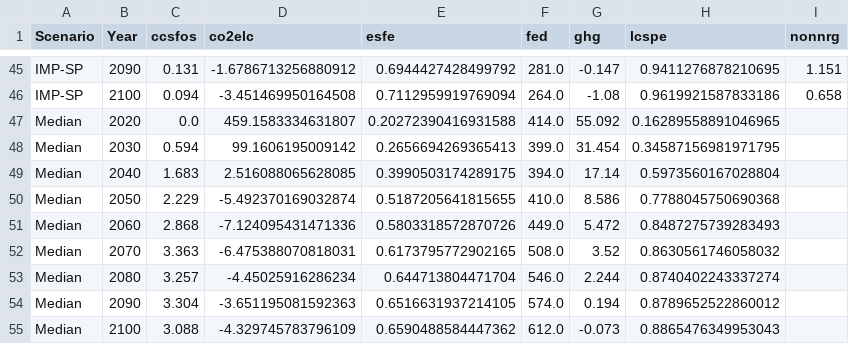
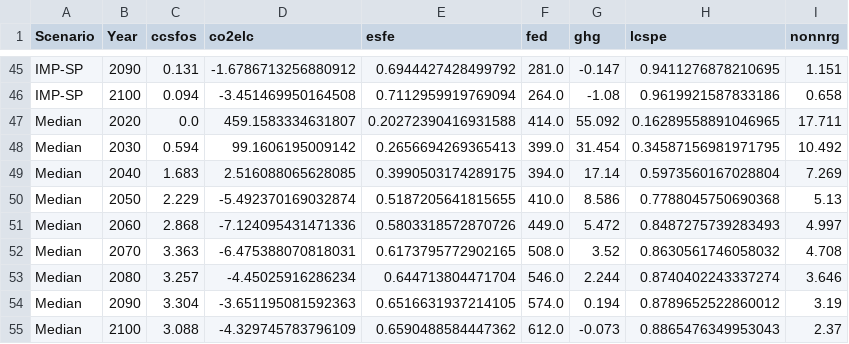
Before and after one commit to LucasDesport/AR6db_use-misuse, a CSV file: outputs/constraints.csv, drawn as a sheet; only a part is shown, gaps mark what is left out; the diff covers the shown part only.

```diff
--- a/outputs/constraints.csv
+++ b/outputs/constraints.csv
@@ -46,10 +46,10 @@ IMP-SP,2090,0.131,-1.6786713256880912,0.6944427428499792,281.0,-0.147,0.94112768
 IMP-SP,2100,0.094,-3.451469950164508,0.7112959919769094,264.0,-1.08,0.9619921587833186,0.658
-Median,2020,0.0,459.1583334631807,0.20272390416931588,414.0,55.092,0.16289558891046965,
-Median,2030,0.594,99.1606195009142,0.2656694269365413,399.0,31.454,0.34587156981971795,
-Median,2040,1.683,2.516088065628085,0.3990503174289175,394.0,17.14,0.5973560167028804,
-Median,2050,2.229,-5.492370169032874,0.5187205641815655,410.0,8.586,0.7788045750690368,
-Median,2060,2.868,-7.124095431471336,0.5803318572870726,449.0,5.472,0.8487275739283493,
-Median,2070,3.363,-6.475388070818031,0.6173795772902165,508.0,3.52,0.8630561746058032,
-Median,2080,3.257,-4.45025916286234,0.644713804471704,546.0,2.244,0.8740402243337274,
-Median,2090,3.304,-3.651195081592363,0.6516631937214105,574.0,0.194,0.8789652522860012,
-Median,2100,3.088,-4.329745783796109,0.6590488584447362,612.0,-0.073,0.8865476349953043,
+Median,2020,0.0,459.1583334631807,0.20272390416931588,414.0,55.092,0.16289558891046965,17.711
+Median,2030,0.594,99.1606195009142,0.2656694269365413,399.0,31.454,0.34587156981971795,10.492
+Median,2040,1.683,2.516088065628085,0.3990503174289175,394.0,17.14,0.5973560167028804,7.269
+Median,2050,2.229,-5.492370169032874,0.5187205641815655,410.0,8.586,0.7788045750690368,5.13
+Median,2060,2.868,-7.124095431471336,0.5803318572870726,449.0,5.472,0.8487275739283493,4.997
+Median,2070,3.363,-6.475388070818031,0.6173795772902165,508.0,3.52,0.8630561746058032,4.708
+Median,2080,3.257,-4.45025916286234,0.644713804471704,546.0,2.244,0.8740402243337274,3.646
+Median,2090,3.304,-3.651195081592363,0.6516631937214105,574.0,0.194,0.8789652522860012,3.19
+Median,2100,3.088,-4.329745783796109,0.6590488584447362,612.0,-0.073,0.8865476349953043,2.37
```
Also changed, not shown: 18 edited cells elsewhere in this file, outputs/tiam-fr_vs_constraints.csv, 3 other files.
